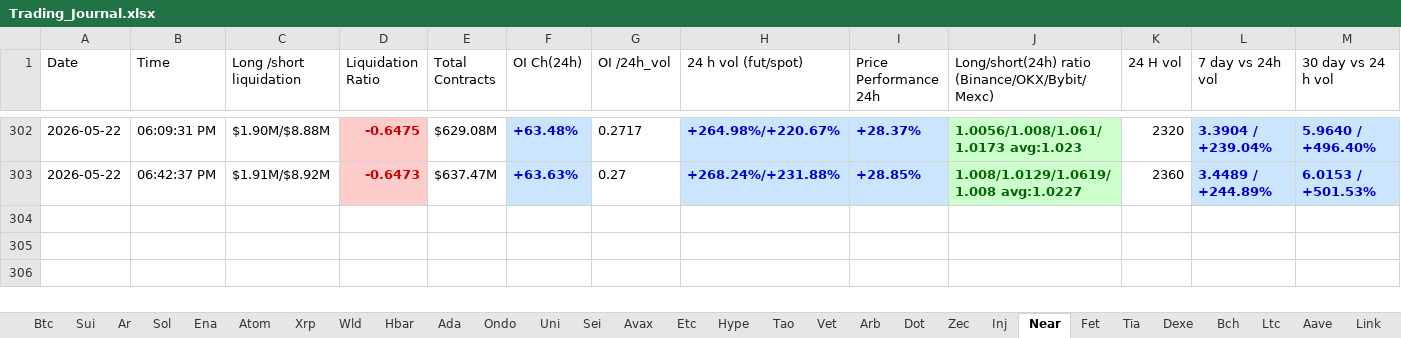
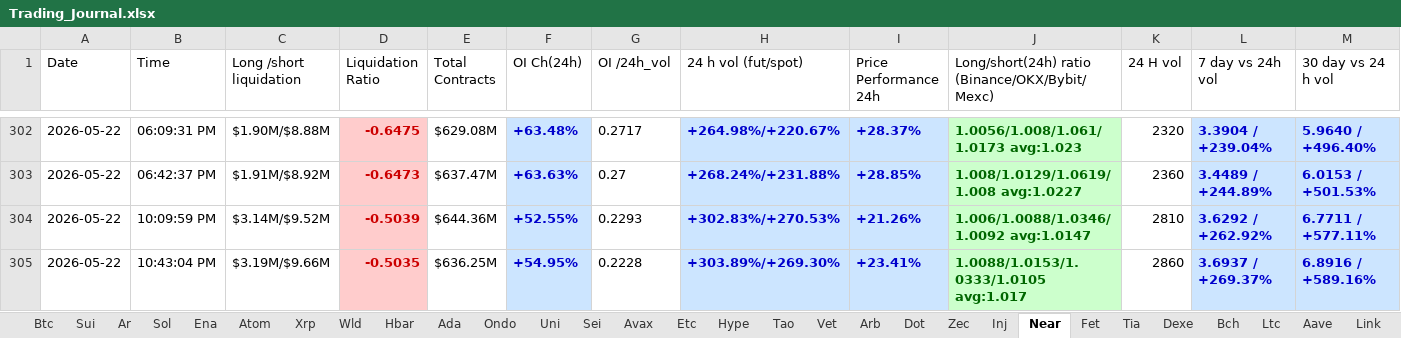
Before and after one commit to nooralam112358/coinglass-collector, an Excel workbook: Trading_Journal.xlsx, sheet Near, drawn as a sheet; only a part is shown, gaps mark what is left out; values as stored, in another font and other column widths than the file's, no borders; rows hold the shown columns only; the diff names each change by its address in the sheet, - before the commit and + after, or states it on an @@ line.

```diff
--- a/Trading_Journal.xlsx (sheet Near)
+++ b/Trading_Journal.xlsx (sheet Near)
+row 304: 2026-05-22 | 10:09:59 PM | $3.14M/$9.52M | -0.5039 | $644.36M | +52.55% | 0.2293 | +302.83%/+270.53% | +21.26% | 1.006/1.0088/1.0346/1.0092 avg:1.0147 | 2810 | 3.6292 / +262.92% | 6.7711 / +577.11%
+row 305: 2026-05-22 | 10:43:04 PM | $3.19M/$9.66M | -0.5035 | $636.25M | +54.95% | 0.2228 | +303.89%/+269.30% | +23.41% | 1.0088/1.0153/1.0333/1.0105 avg:1.017 | 2860 | 3.6937 / +269.37% | 6.8916 / +589.16%
```
Also changed, not shown: sheet Dot, sheet Bch, sheet Hype, sheet Uni, sheet Bnb, sheet Fet, 25 more sheets.
